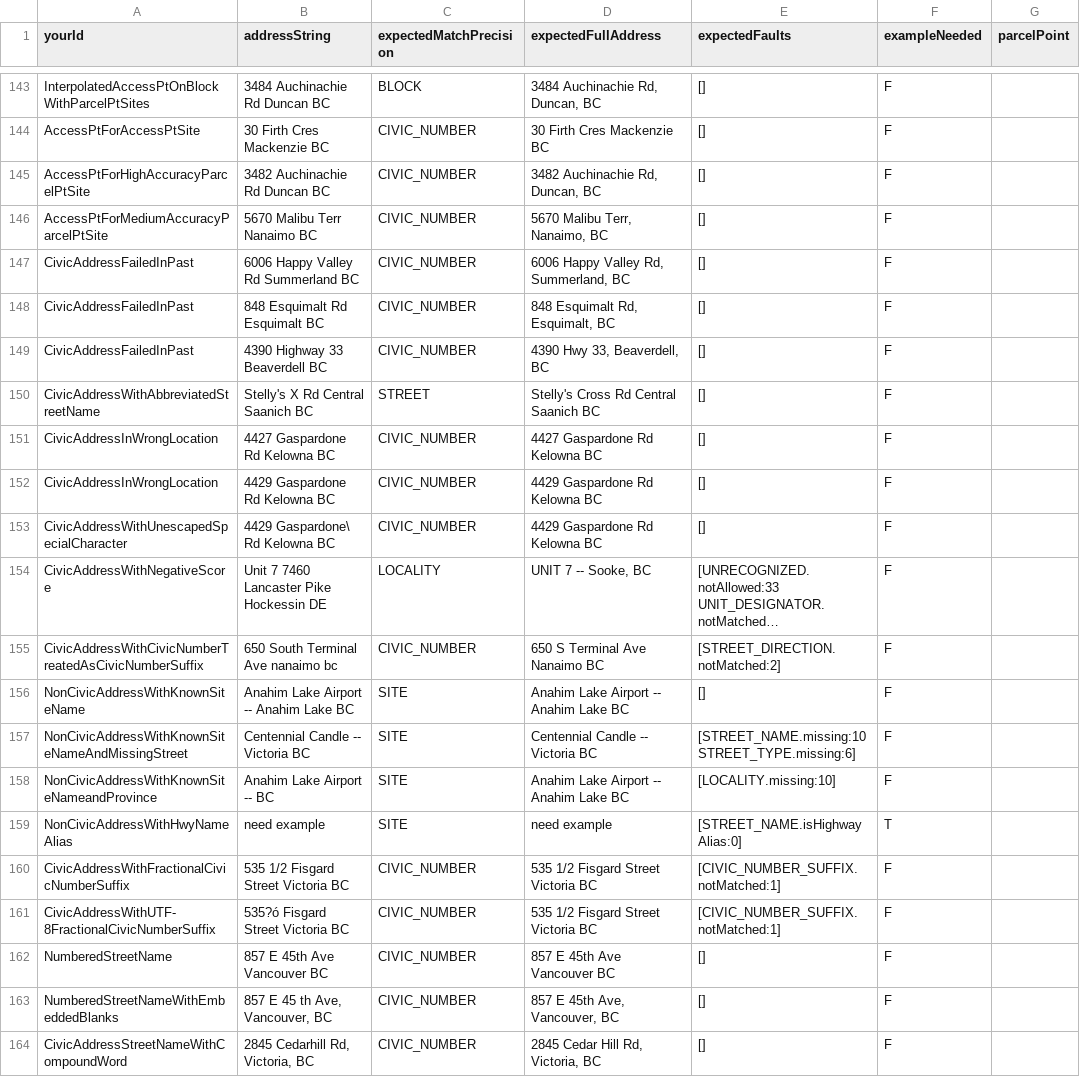
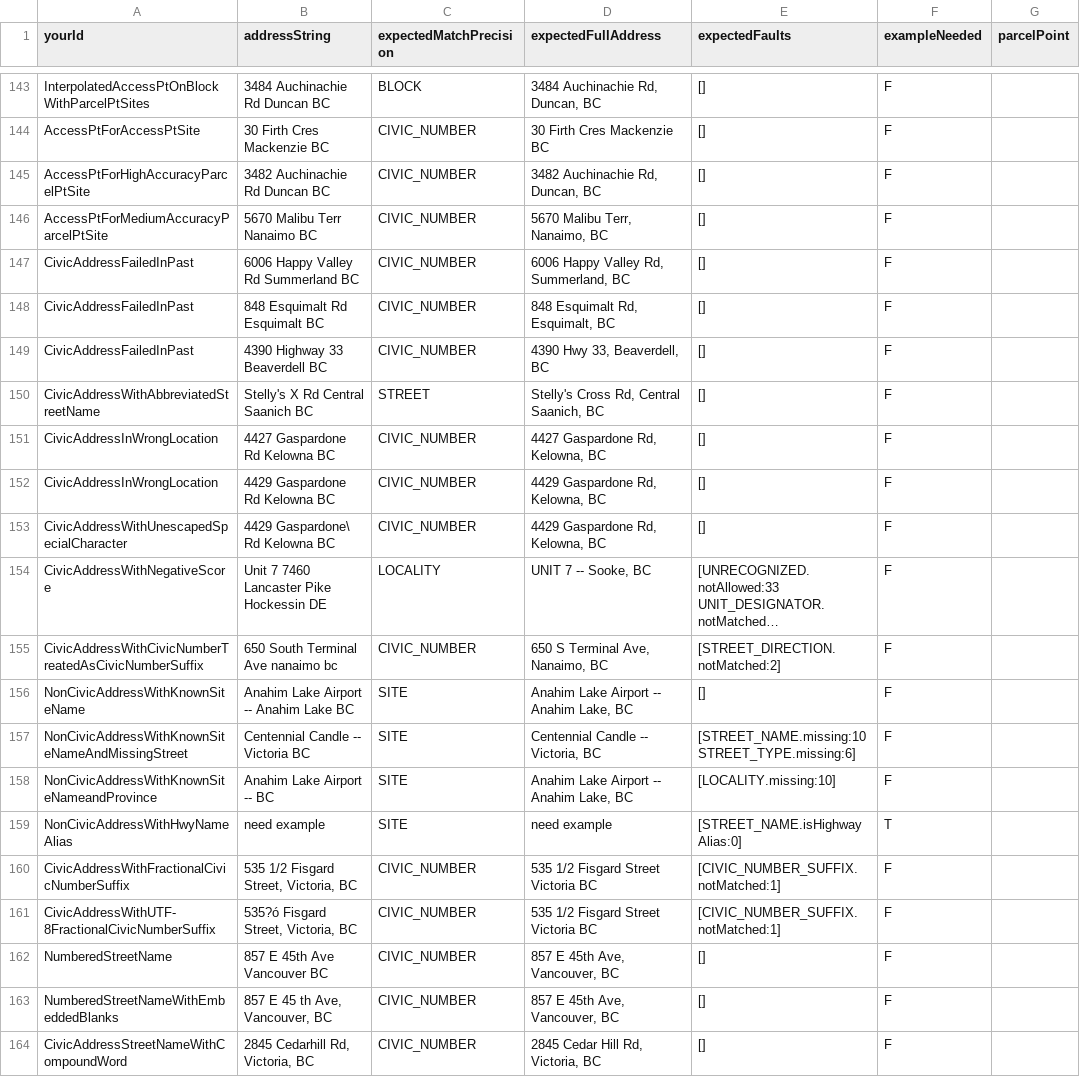
Before and after one commit to cmhodgson/ols-geocoder, a CSV file: atp_addresses.csv, drawn as a sheet; only a part is shown, gaps mark what is left out; long unchanged cells end in …; the diff names each change by its address in the sheet, - before the commit and + after, or states it on an @@ line.

Commit message:
Update atp_addresses.csv

```diff
--- a/atp_addresses.csv
+++ b/atp_addresses.csv
-D150 (expectedFullAddress): Stelly's Cross Rd Central Saanich BC
+D150 (expectedFullAddress): Stelly's Cross Rd, Central Saanich, BC
-D151 (expectedFullAddress): 4427 Gaspardone Rd Kelowna BC
+D151 (expectedFullAddress): 4427 Gaspardone Rd, Kelowna, BC
-D152:D153 (expectedFullAddress): 4429 Gaspardone Rd Kelowna BC
+D152:D153 (expectedFullAddress): 4429 Gaspardone Rd, Kelowna, BC
-D155 (expectedFullAddress): 650 S Terminal Ave Nanaimo BC
+D155 (expectedFullAddress): 650 S Terminal Ave, Nanaimo, BC
-D156 (expectedFullAddress): Anahim Lake Airport -- Anahim Lake BC
+D156 (expectedFullAddress): Anahim Lake Airport -- Anahim Lake, BC
-D157 (expectedFullAddress): Centennial Candle -- Victoria BC
+D157 (expectedFullAddress): Centennial Candle -- Victoria, BC
-D158 (expectedFullAddress): Anahim Lake Airport -- Anahim Lake BC
+D158 (expectedFullAddress): Anahim Lake Airport -- Anahim Lake, BC
-B160 (addressString): 535 1/2 Fisgard Street Victoria BC
+B160 (addressString): 535 1/2 Fisgard Street, Victoria, BC
-B161 (addressString): 535?ó Fisgard Street Victoria BC
+B161 (addressString): 535?ó Fisgard Street, Victoria, BC
-D162 (expectedFullAddress): 857 E 45th Ave Vancouver BC
+D162 (expectedFullAddress): 857 E 45th Ave, Vancouver, BC
```
